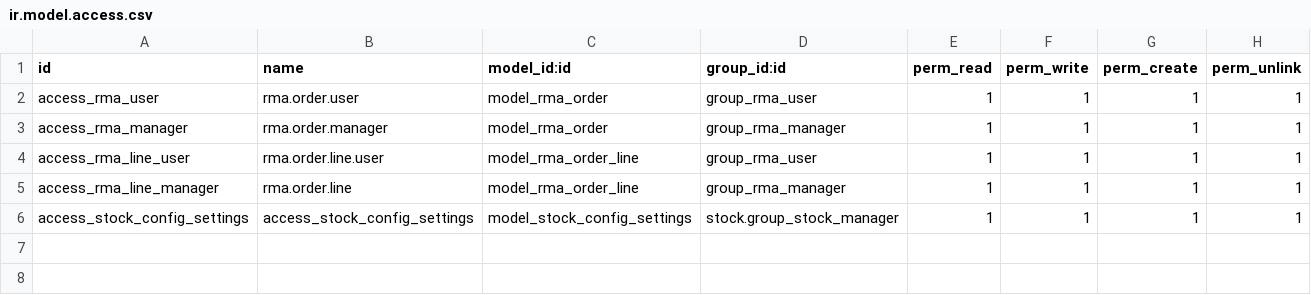
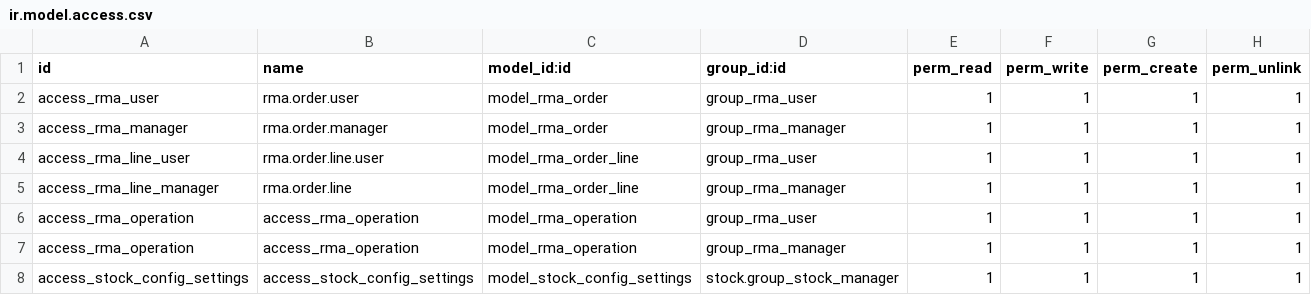
Before and after one commit to rubencabrera/rma, a CSV file: rma/security/ir.model.access.csv, drawn as a sheet.

Commit message:
[UPT]Allow to create multiple operations

```diff
--- a/rma/security/ir.model.access.csv
+++ b/rma/security/ir.model.access.csv
@@ -5,2 +5,4 @@ access_rma_line_user,rma.order.line.user,model_rma_order_line,group_rma_user,1,1
 access_rma_line_manager,rma.order.line,model_rma_order_line,group_rma_manager,1,1,1,1
+access_rma_operation,access_rma_operation,model_rma_operation,group_rma_user,1,1,1,1
+access_rma_operation,access_rma_operation,model_rma_operation,group_rma_manager,1,1,1,1
 access_stock_config_settings,access_stock_config_settings,model_stock_config_settings,stock.group_stock_manager,1,1,1,1
```
Also changed, not shown: 9 other files.
